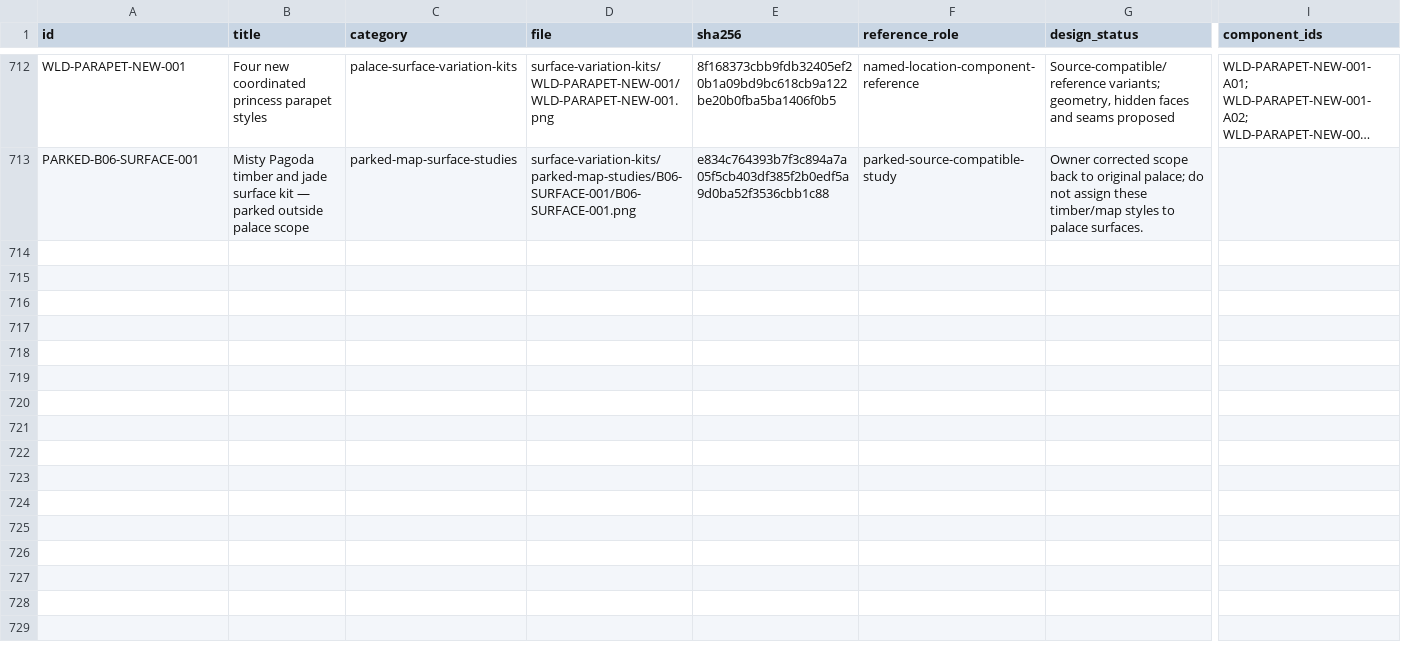
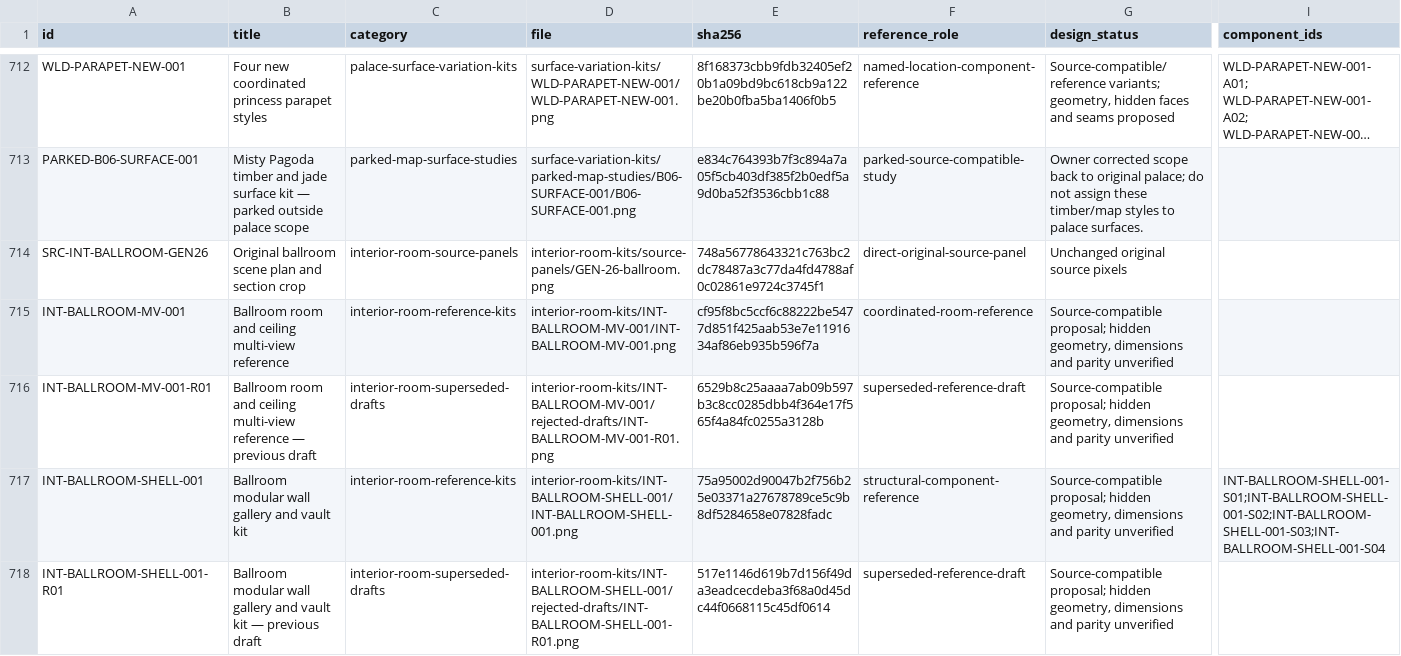
Before and after one commit to azim12086atmes-s/birthday-castle, a CSV file: docs/asset-image-library/image-labels.csv, drawn as a sheet; only a part is shown, gaps mark what is left out; long unchanged cells end in …; rows hold the shown columns only; the diff names each change by its address in the sheet, - before the commit and + after, or states it on an @@ line.

Commit message:
Add original ballroom interior views and modular shell references

```diff
--- a/docs/asset-image-library/image-labels.csv
+++ b/docs/asset-image-library/image-labels.csv
+row 714: SRC-INT-BALLROOM-GEN26 | Original ballroom scene plan and section crop | interior-room-source-panels | interior-room-kits/source-panels/GEN-26-ballroom.png | 748a56778643321c763bc2dc78487a3c77da4fd4788af0c02861e9724c3745f1 | direct-original-source-panel | Unchanged original source pixels
+row 715: INT-BALLROOM-MV-001 | Ballroom room and ceiling multi-view reference | interior-room-reference-kits | interior-room-kits/INT-BALLROOM-MV-001/INT-BALLROOM-MV-001.png | cf95f8bc5ccf6c88222be5477d851f425aab53e7e1191634af86eb935b596f7a | coordinated-room-reference | Source-compatible proposal; hidden geometry, dimensions and parity unverified
+row 716: INT-BALLROOM-MV-001-R01 | Ballroom room and ceiling multi-view reference — previous draft | interior-room-superseded-drafts | interior-room-kits/INT-BALLROOM-MV-001/rejected-drafts/INT-BALLROOM-MV-001-R01.png | 6529b8c25aaaa7ab09b597b3c8cc0285dbb4f364e17f565f4a84fc0255a3128b | superseded-reference-draft | Source-compatible proposal; hidden geometry, dimensions and parity unverified
+row 717: INT-BALLROOM-SHELL-001 | Ballroom modular wall gallery and vault kit | interior-room-reference-kits | interior-room-kits/INT-BALLROOM-SHELL-001/INT-BALLROOM-SHELL-001.png | 75a95002d90047b2f756b25e03371a27678789ce5c9b8df5284658e07828fadc | structural-component-reference | Source-compatible proposal; hidden geometry, dimensions and parity unverified | INT-BALLROOM-SHELL-001-S01;INT-BALLROOM-SHELL-001-S02;INT-BALLROOM-SHELL-001-S03;INT-BALLROOM-SHELL-001-S04
+row 718: INT-BALLROOM-SHELL-001-R01 | Ballroom modular wall gallery and vault kit — previous draft | interior-room-superseded-drafts | interior-room-kits/INT-BALLROOM-SHELL-001/rejected-drafts/INT-BALLROOM-SHELL-001-R01.png | 517e1146d619b7d156f49da3eadcecdeba3f68a0d45dc44f0668115c45df0614 | superseded-reference-draft | Source-compatible proposal; hidden geometry, dimensions and parity unverified
```
Also changed, not shown: docs/asset-image-library/batch-model-tracker.csv, 35 other files.
